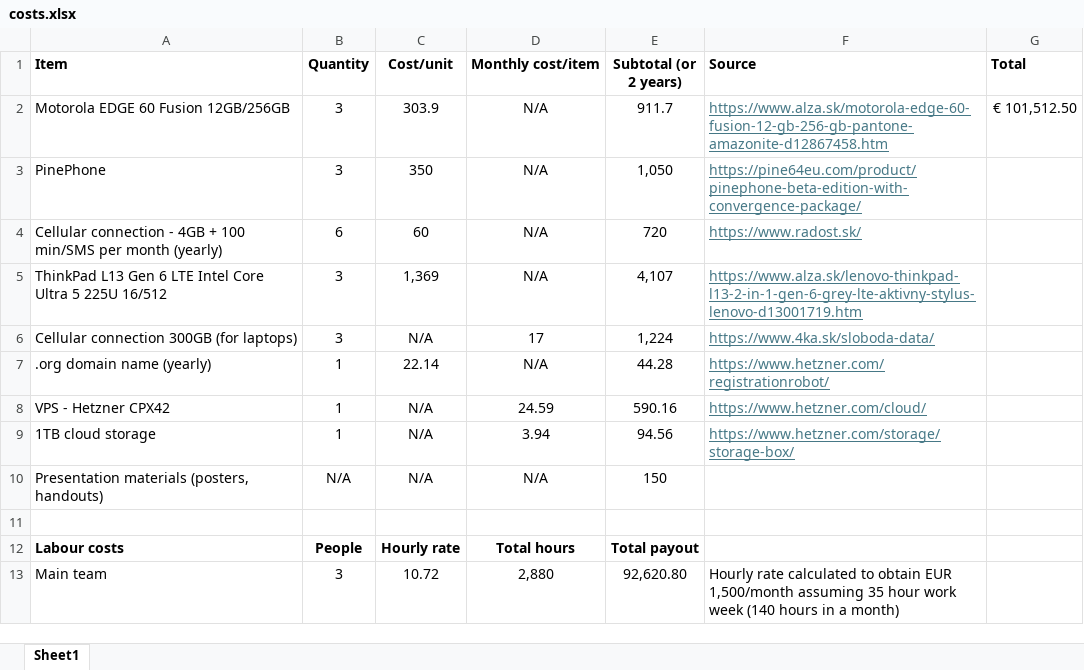
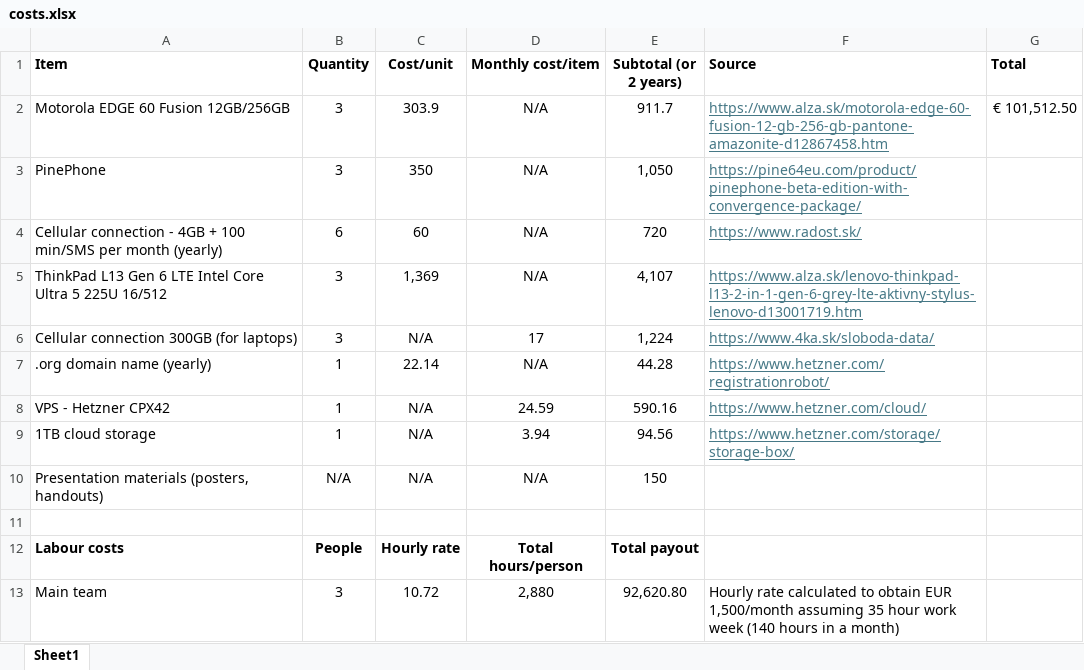
Before and after one commit to yegor-vin/Engeneering-methods--semester-project, an Excel workbook: costs.xlsx, sheet Sheet1, drawn as a sheet; values as stored, in another font and other column widths than the file's, no borders; the diff names each change by its address in the sheet, - before the commit and + after, or states it on an @@ line.

Commit message:
approximate costs (subject to change)

```diff
--- a/costs.xlsx (sheet Sheet1)
+++ b/costs.xlsx (sheet Sheet1)
-D12 (Monthly cost/item): Total hours
+D12 (Monthly cost/item): Total hours/person
```
